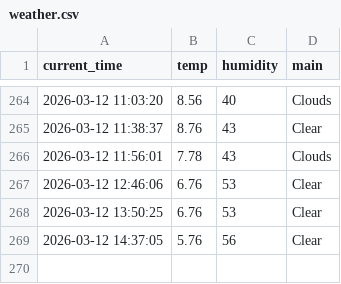
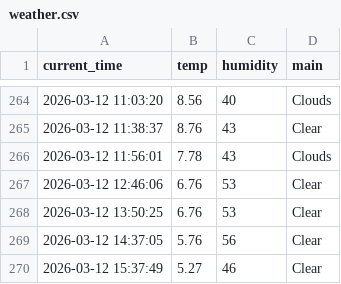
Before and after one commit to JH010918/weather_5m, a CSV file: weather.csv, drawn as a sheet; only a part is shown, gaps mark what is left out; the diff names each change by its address in the sheet, - before the commit and + after, or states it on an @@ line.

```diff
--- a/weather.csv
+++ b/weather.csv
+row 270: 2026-03-12 15:37:49 | 5.27 | 46 | Clear
```
